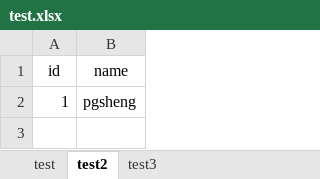
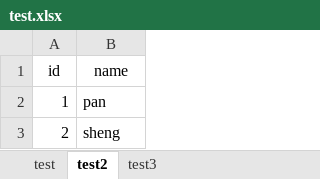
Before and after one commit to pgsheng/python3_interface, an Excel workbook: test_data/test.xlsx, sheet test2, drawn as a sheet; values as stored, in another font and other column widths than the file's, no borders; the diff names each change by its address in the sheet, - before the commit and + after, or states it on an @@ line.

```diff
--- a/test_data/test.xlsx (sheet test2)
+++ b/test_data/test.xlsx (sheet test2)
-B2 (name): pgsheng
+B2 (name): pan
+row 3: 2 | sheng
```
Also changed, not shown: 8 other files.
